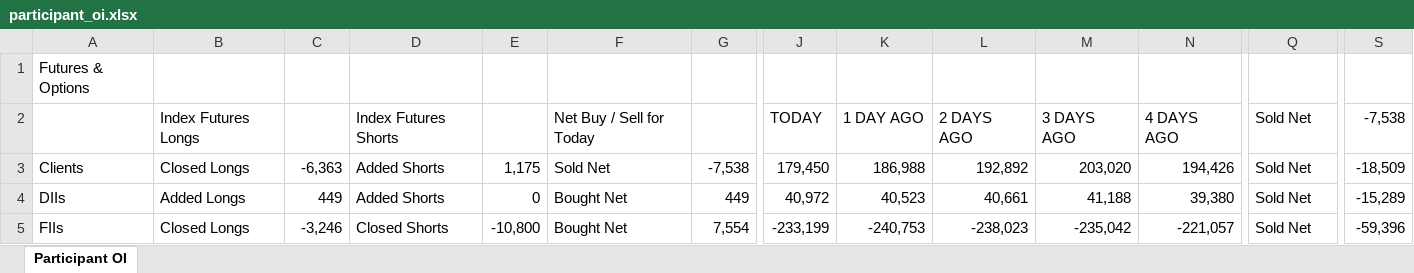
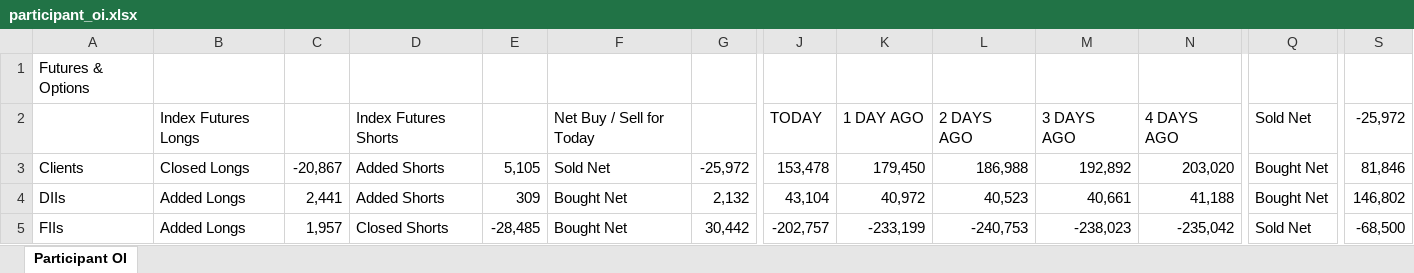
Before and after one commit to sunildeesu/sunilOI, an Excel workbook: participant_oi.xlsx, sheet Participant OI, drawn as a sheet; only a part is shown, gaps mark what is left out; values as stored, in another font and other column widths than the file's, no cell formats; the diff covers the shown part only; the diff names each change by its address in the sheet, - before the commit and + after, or states it on an @@ line.

Commit message:
Update participant OI report - 2026-11-03

```diff
--- a/participant_oi.xlsx (sheet Participant OI)
+++ b/participant_oi.xlsx (sheet Participant OI)
-S2: -7,538
+S2: -25,972
-C3: -6,363
+C3: -20,867
-E3: 1,175
+E3: 5,105
-G3: -7,538
+G3: -25,972
-J3: 179,450
+J3: 153,478
-K3: 186,988
+K3: 179,450
-L3: 192,892
+L3: 186,988
-M3: 203,020
+M3: 192,892
-N3: 194,426
+N3: 203,020
-Q3:Q4: Sold Net
+Q3:Q4: Bought Net
-S3: -18,509
+S3: 81,846
-C4: 449
+C4: 2,441
-E4: 0
+E4: 309
-G4: 449
+G4: 2,132
-J4: 40,972
+J4: 43,104
-K4: 40,523
+K4: 40,972
-L4: 40,661
+L4: 40,523
-M4: 41,188
+M4: 40,661
-N4: 39,380
+N4: 41,188
-S4: -15,289
+S4: 146,802
-B5: Closed Longs
+B5: Added Longs
-C5: -3,246
+C5: 1,957
-E5: -10,800
+E5: -28,485
-G5: 7,554
+G5: 30,442
-J5: -233,199
+J5: -202,757
-K5: -240,753
+K5: -233,199
-L5: -238,023
+L5: -240,753
-M5: -235,042
+M5: -238,023
-N5: -221,057
+N5: -235,042
-S5: -59,396
+S5: -68,500
```
Also changed, not shown: 6 added rows, 6 removed rows and 264 edited cells elsewhere in this sheet, cell formats, 1 other file.
